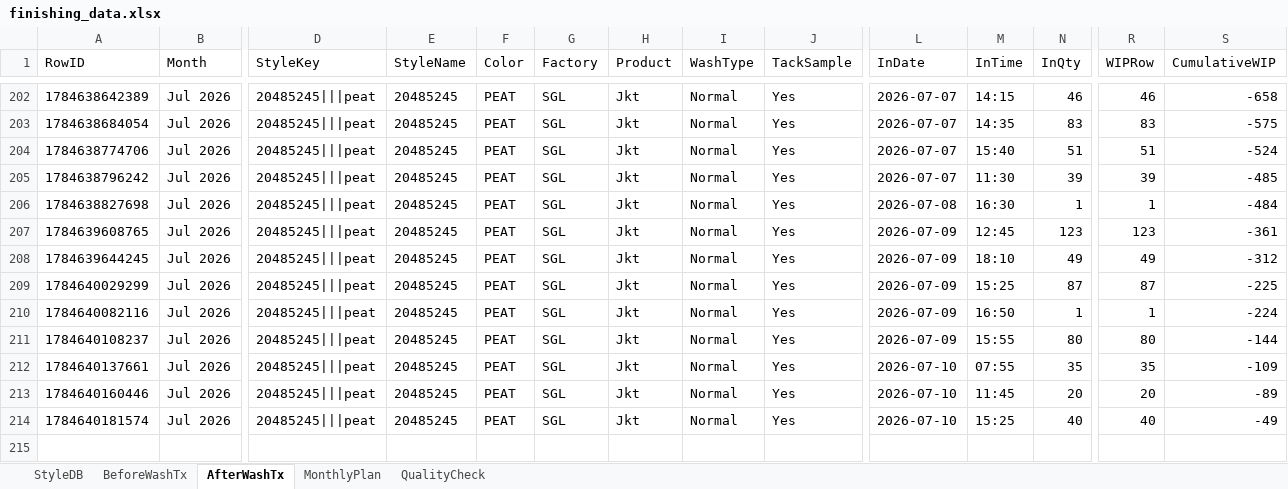
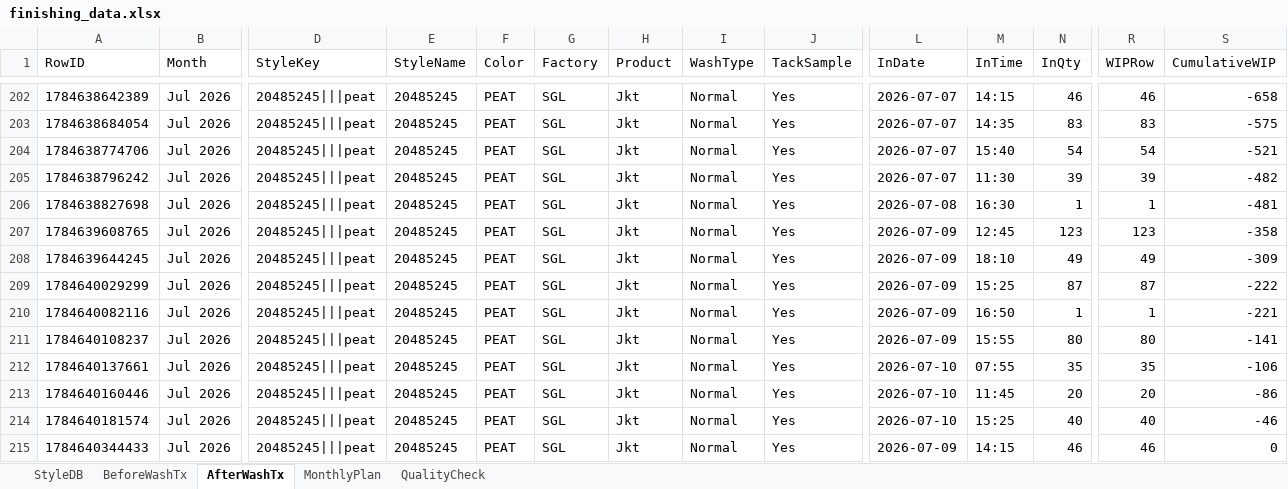
Before and after one commit to Ashen0923/finishing-tracker, an Excel workbook: finishing_data.xlsx, sheet AfterWashTx, drawn as a sheet; only a part is shown, gaps mark what is left out; values as stored, in another font and other column widths than the file's, no borders; rows hold the shown columns only; the diff names each change by its address in the sheet, - before the commit and + after, or states it on an @@ line.

Commit message:
Update 2026-07-21T13:25:50.635Z

```diff
--- a/finishing_data.xlsx (sheet AfterWashTx)
+++ b/finishing_data.xlsx (sheet AfterWashTx)
-N204 (InQty): 51
+N204 (InQty): 54
-R204 (WIPRow): 51
+R204 (WIPRow): 54
-S204 (CumulativeWIP): -524
+S204 (CumulativeWIP): -521
-S205 (CumulativeWIP): -485
+S205 (CumulativeWIP): -482
-S206 (CumulativeWIP): -484
+S206 (CumulativeWIP): -481
-S207 (CumulativeWIP): -361
+S207 (CumulativeWIP): -358
-S208 (CumulativeWIP): -312
+S208 (CumulativeWIP): -309
-S209 (CumulativeWIP): -225
+S209 (CumulativeWIP): -222
-S210 (CumulativeWIP): -224
+S210 (CumulativeWIP): -221
-S211 (CumulativeWIP): -144
+S211 (CumulativeWIP): -141
-S212 (CumulativeWIP): -109
+S212 (CumulativeWIP): -106
-S213 (CumulativeWIP): -89
+S213 (CumulativeWIP): -86
-S214 (CumulativeWIP): -49
+S214 (CumulativeWIP): -46
+row 215: 1784640344433 | Jul 2026 | 20485245|||peat | 20485245 | PEAT | SGL | Jkt | Normal | Yes | 2026-07-09 | 14:15 | 46 | 46 | 0
```
